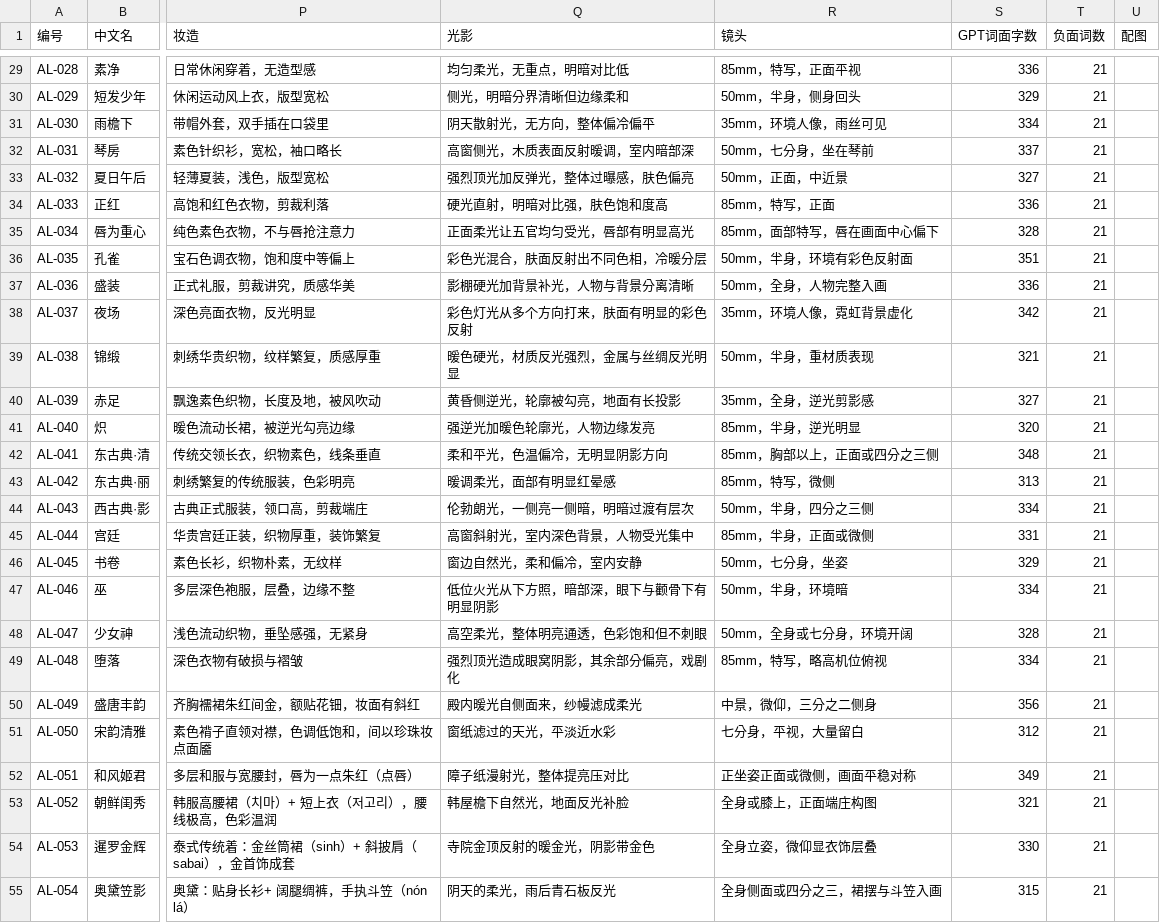
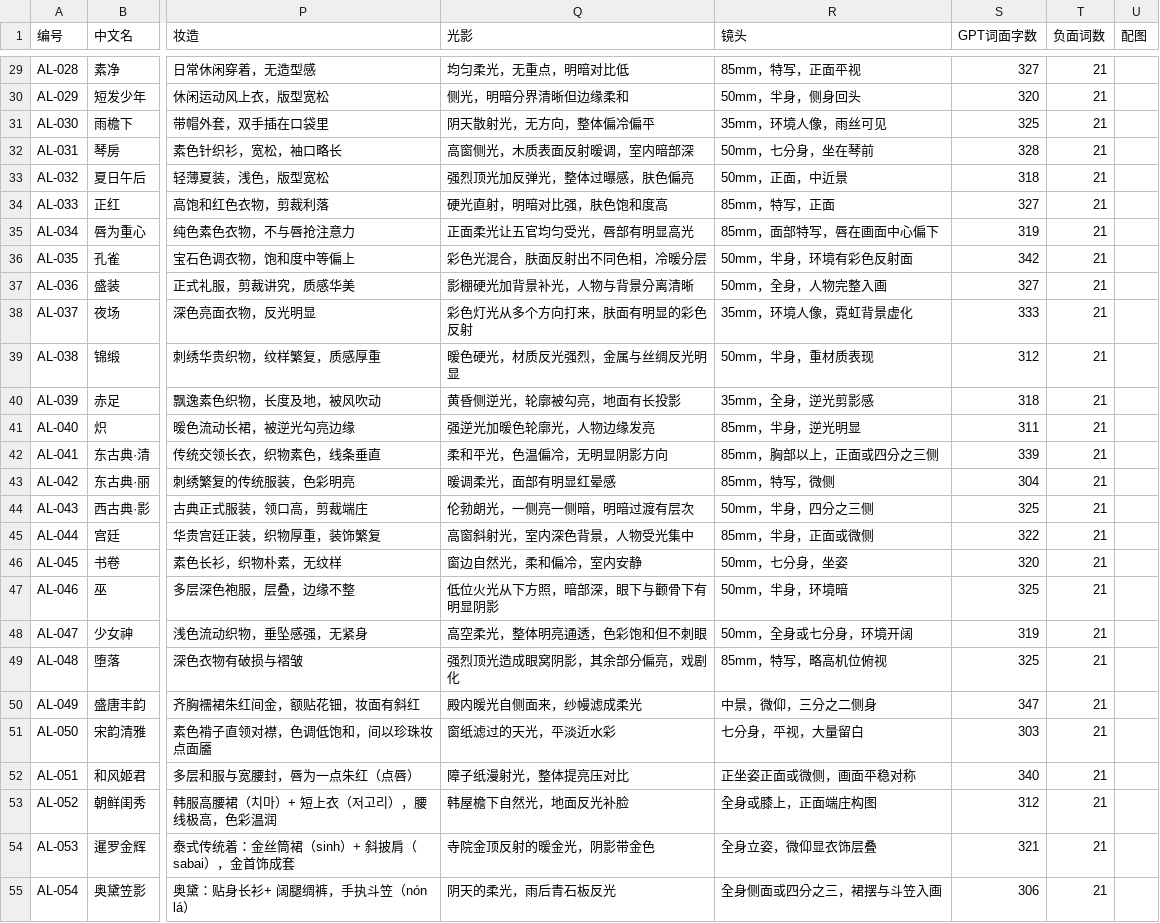
Before and after one commit to gaoren7716-lab/beauty-album, a CSV file: dist/plates.csv, drawn as a sheet; only a part is shown, gaps mark what is left out; the diff covers the shown part only; the diff names each change by its address in the sheet, - before the commit and + after, or states it on an @@ line.

```diff
--- a/dist/plates.csv
+++ b/dist/plates.csv
-S29 (GPT词面字数): 336
+S29 (GPT词面字数): 327
-S30 (GPT词面字数): 329
+S30 (GPT词面字数): 320
-S31 (GPT词面字数): 334
+S31 (GPT词面字数): 325
-S32 (GPT词面字数): 337
+S32 (GPT词面字数): 328
-S33 (GPT词面字数): 327
+S33 (GPT词面字数): 318
-S34 (GPT词面字数): 336
+S34 (GPT词面字数): 327
-S35 (GPT词面字数): 328
+S35 (GPT词面字数): 319
-S36 (GPT词面字数): 351
+S36 (GPT词面字数): 342
-S37 (GPT词面字数): 336
+S37 (GPT词面字数): 327
-S38 (GPT词面字数): 342
+S38 (GPT词面字数): 333
-S39 (GPT词面字数): 321
+S39 (GPT词面字数): 312
-S40 (GPT词面字数): 327
+S40 (GPT词面字数): 318
-S41 (GPT词面字数): 320
+S41 (GPT词面字数): 311
-S42 (GPT词面字数): 348
+S42 (GPT词面字数): 339
-S43 (GPT词面字数): 313
+S43 (GPT词面字数): 304
-S44 (GPT词面字数): 334
+S44 (GPT词面字数): 325
-S45 (GPT词面字数): 331
+S45 (GPT词面字数): 322
-S46 (GPT词面字数): 329
+S46 (GPT词面字数): 320
-S47 (GPT词面字数): 334
+S47 (GPT词面字数): 325
-S48 (GPT词面字数): 328
+S48 (GPT词面字数): 319
-S49 (GPT词面字数): 334
+S49 (GPT词面字数): 325
-S50 (GPT词面字数): 356
+S50 (GPT词面字数): 347
-S51 (GPT词面字数): 312
+S51 (GPT词面字数): 303
-S52 (GPT词面字数): 349
+S52 (GPT词面字数): 340
-S53 (GPT词面字数): 321
+S53 (GPT词面字数): 312
-S54 (GPT词面字数): 330
+S54 (GPT词面字数): 321
-S55 (GPT词面字数): 315
+S55 (GPT词面字数): 306
```
Also changed, not shown: 53 edited cells elsewhere in this file, dist/themes.csv, 10 other files.
